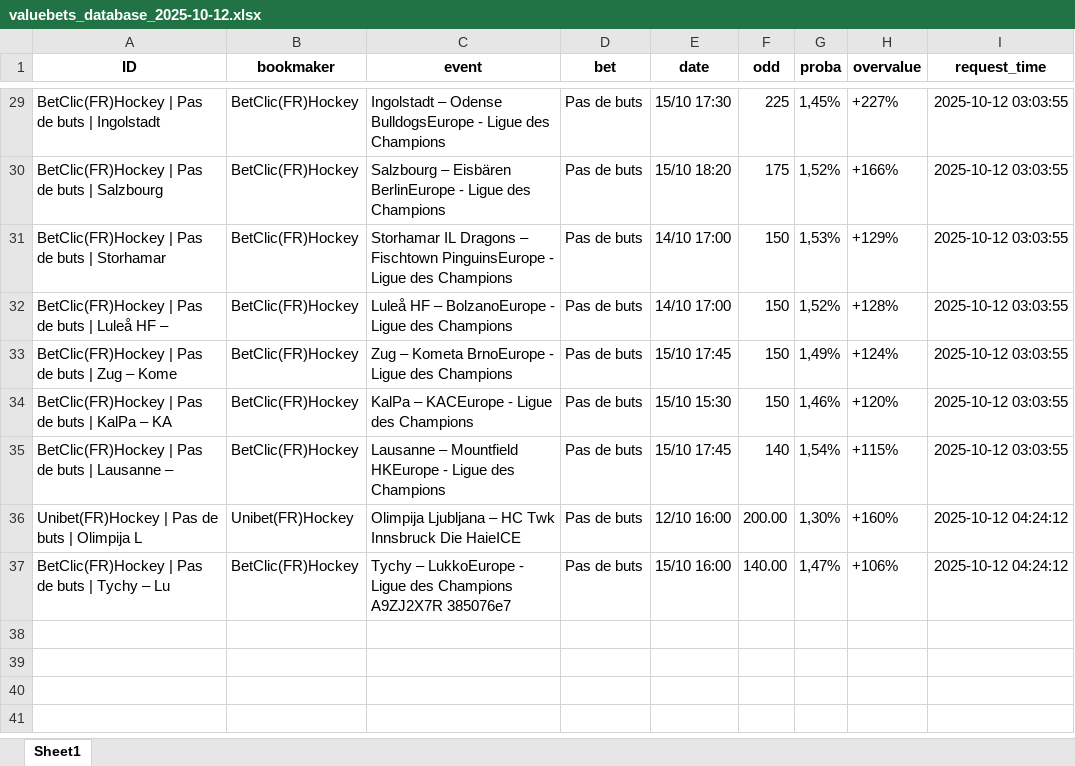
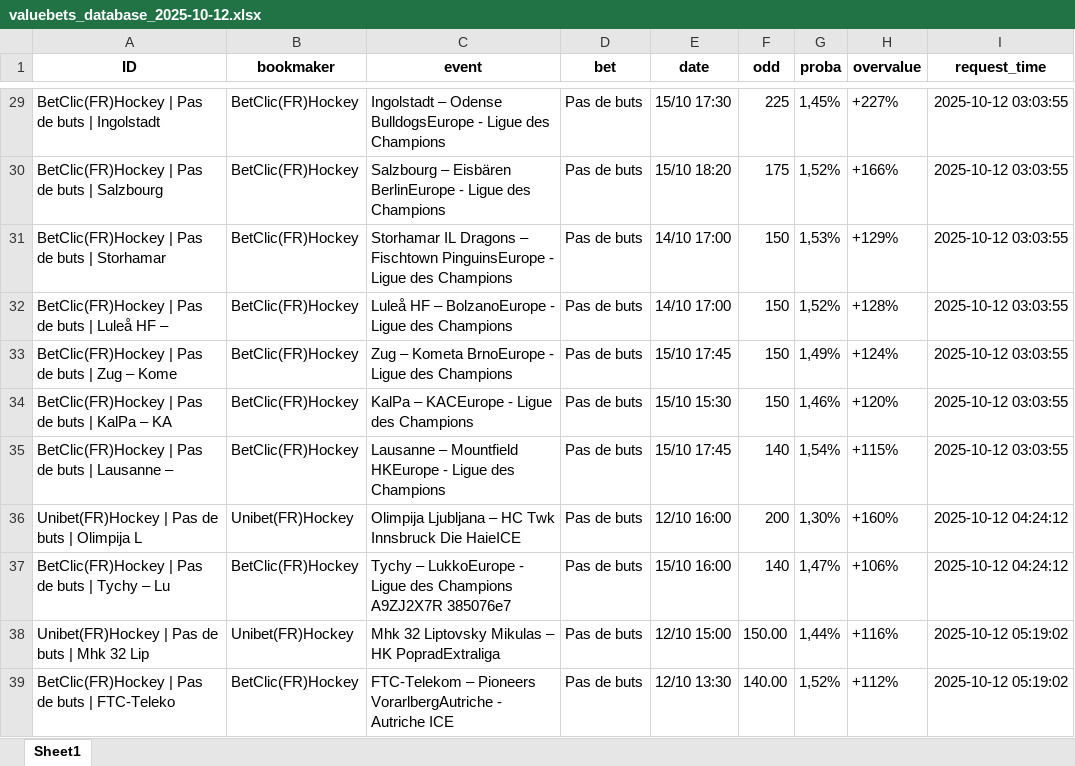
Before and after one commit to mdujardin3007/betting_scrapping, an Excel workbook: data/valuebets_database_2025-10-12.xlsx, sheet Sheet1, drawn as a sheet; only a part is shown, gaps mark what is left out; values as stored, in another font and other column widths than the file's, no borders; the diff names each change by its address in the sheet, - before the commit and + after, or states it on an @@ line.

Commit message:
Mise à jour des données valuebets

```diff
--- a/data/valuebets_database_2025-10-12.xlsx (sheet Sheet1)
+++ b/data/valuebets_database_2025-10-12.xlsx (sheet Sheet1)
-F36 (odd): 200.00
+F36 (odd): 200
-F37 (odd): 140.00
+F37 (odd): 140
+row 38: Unibet(FR)Hockey | Pas de buts | Mhk 32 Lip | Unibet(FR)Hockey | Mhk 32 Liptovsky Mikulas – HK PopradExtraliga | Pas de buts | 12/10 15:00 | 150.00 | 1,44% | +116% | 2025-10-12 05:19:02
+row 39: BetClic(FR)Hockey | Pas de buts | FTC-Teleko | BetClic(FR)Hockey | FTC-Telekom – Pioneers VorarlbergAutriche - Autriche ICE | Pas de buts | 12/10 13:30 | 140.00 | 1,52% | +112% | 2025-10-12 05:19:02
```
